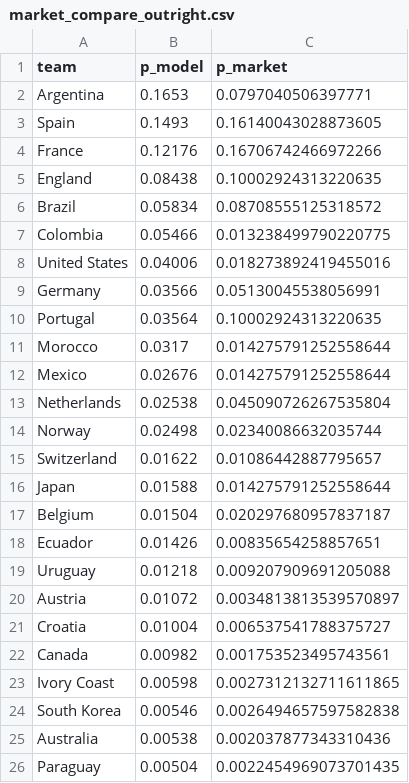
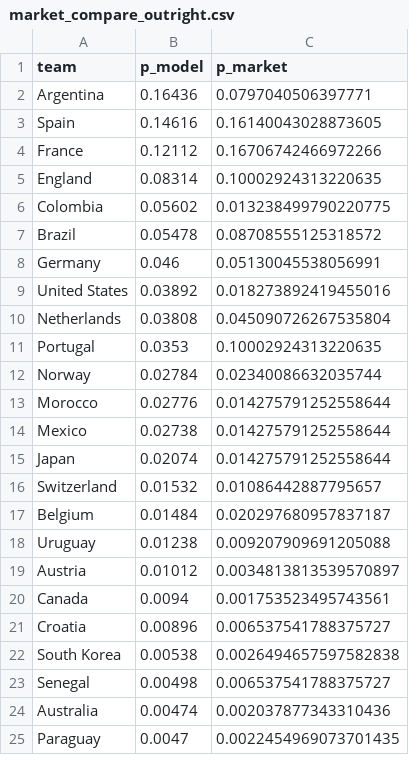
Before and after one commit to Simonchan25/worldcup-predict, a CSV file: outputs/market_compare_outright.csv, drawn as a sheet; only a part is shown; the diff covers the shown part only.

```diff
--- a/outputs/market_compare_outright.csv
+++ b/outputs/market_compare_outright.csv
@@ -1,26 +1,25 @@
 team,p_model,p_market
-Argentina,0.1653,0.0797040506397771
-Spain,0.1493,0.16140043028873605
-France,0.12176,0.16706742466972266
-England,0.08438,0.10002924313220635
-Brazil,0.05834,0.08708555125318572
-Colombia,0.05466,0.013238499790220775
-United States,0.04006,0.018273892419455016
-Germany,0.03566,0.05130045538056991
-Portugal,0.03564,0.10002924313220635
-Morocco,0.0317,0.014275791252558644
-Mexico,0.02676,0.014275791252558644
-Netherlands,0.02538,0.045090726267535804
-Norway,0.02498,0.02340086632035744
-Switzerland,0.01622,0.01086442887795657
-Japan,0.01588,0.014275791252558644
-Belgium,0.01504,0.020297680957837187
-Ecuador,0.01426,0.00835654258857651
-Uruguay,0.01218,0.009207909691205088
-Austria,0.01072,0.0034813813539570897
-Croatia,0.01004,0.006537541788375727
-Canada,0.00982,0.001753523495743561
-Ivory Coast,0.00598,0.0027312132711611865
-South Korea,0.00546,0.0026494657597582838
-Australia,0.00538,0.002037877343310436
-Paraguay,0.00504,0.0022454969073701435
+Argentina,0.16436,0.0797040506397771
+Spain,0.14616,0.16140043028873605
+France,0.12112,0.16706742466972266
+England,0.08314,0.10002924313220635
+Colombia,0.05602,0.013238499790220775
+Brazil,0.05478,0.08708555125318572
+Germany,0.046,0.05130045538056991
+United States,0.03892,0.018273892419455016
+Netherlands,0.03808,0.045090726267535804
+Portugal,0.0353,0.10002924313220635
+Norway,0.02784,0.02340086632035744
+Morocco,0.02776,0.014275791252558644
+Mexico,0.02738,0.014275791252558644
+Japan,0.02074,0.014275791252558644
+Switzerland,0.01532,0.01086442887795657
+Belgium,0.01484,0.020297680957837187
+Uruguay,0.01238,0.009207909691205088
+Austria,0.01012,0.0034813813539570897
+Canada,0.0094,0.001753523495743561
+Croatia,0.00896,0.006537541788375727
+South Korea,0.00538,0.0026494657597582838
+Senegal,0.00498,0.006537541788375727
+Australia,0.00474,0.002037877343310436
+Paraguay,0.0047,0.0022454969073701435
```
Also changed, not shown: 10 added rows, 9 removed rows, 1 moved row and 9 edited cells elsewhere in this file, outputs/advancement.csv, outputs/backtest_matches.csv, 13 other files.
